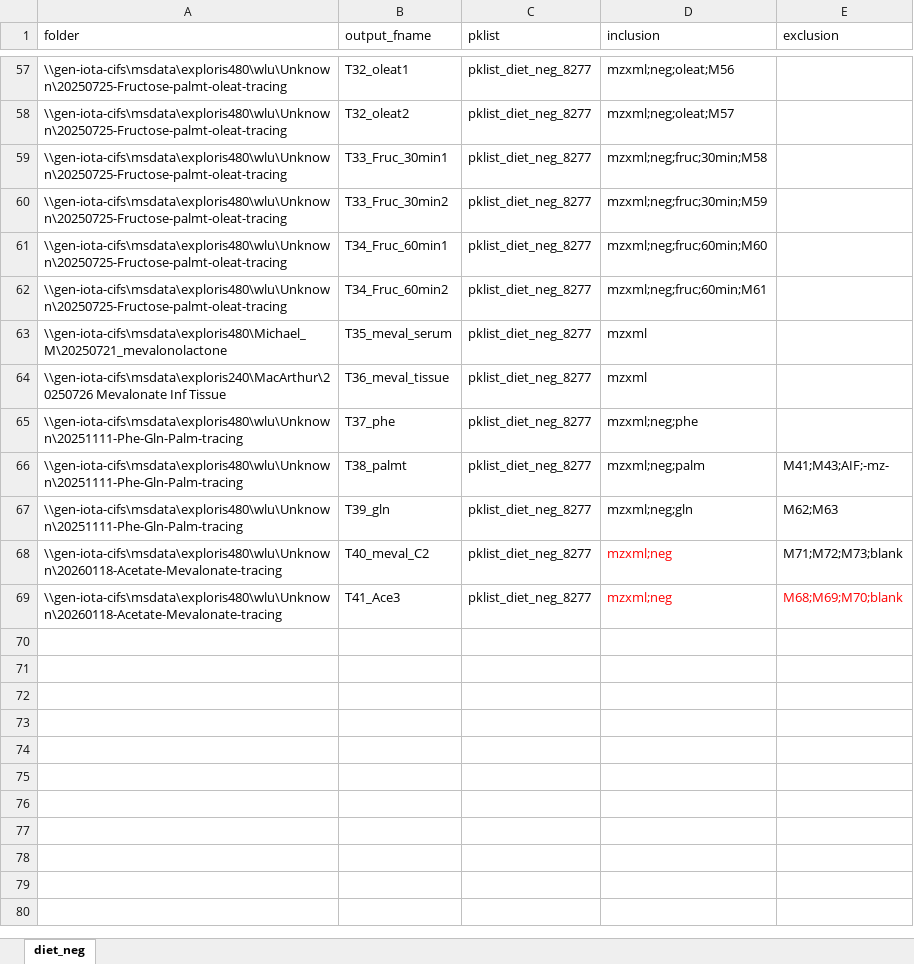
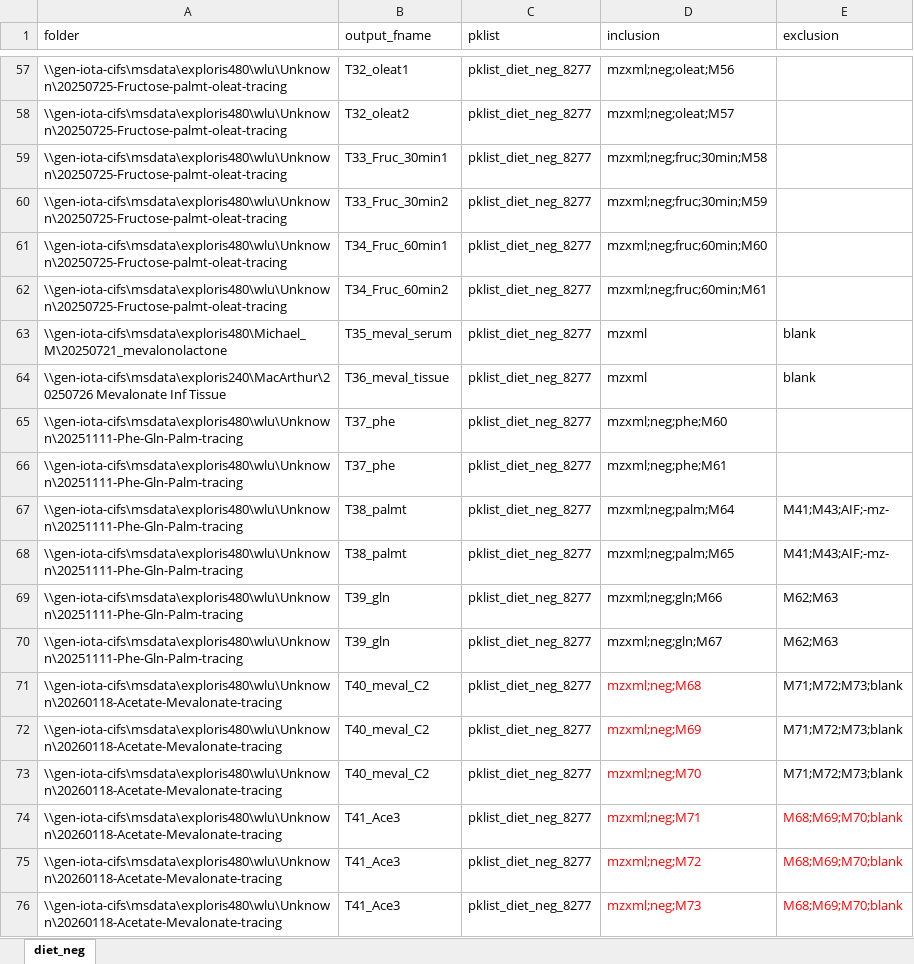
Before and after one commit to xxing9703/autopeak, an Excel workbook: jobs13C15N/diet_neg_all_13C15N_tracing.xlsx, sheet diet_neg, drawn as a sheet; only a part is shown, gaps mark what is left out; values as stored, in another font and other column widths than the file's, no borders; addresses are those after the commit; the diff names each change by its address in the sheet, - before the commit and + after, or states it on an @@ line.

Commit message:
Update diet_neg_all_13C15N_tracing.xlsx

```diff
--- a/jobs13C15N/diet_neg_all_13C15N_tracing.xlsx (sheet diet_neg)
+++ b/jobs13C15N/diet_neg_all_13C15N_tracing.xlsx (sheet diet_neg)
-E63:E64 (exclusion): (empty)
+E63:E64 (exclusion): blank
-D65 (inclusion): mzxml;neg;phe
+D65 (inclusion): mzxml;neg;phe;M60
+row 66: \\gen-iota-cifs\msdata\exploris480\wlu\Unknown\20251111-Phe-Gln-Palm-tracing | T37_phe | pklist_diet_neg_8277 | mzxml;neg;phe;M61
-D67 (inclusion): mzxml;neg;palm
+D67 (inclusion): mzxml;neg;palm;M64
+row 68: \\gen-iota-cifs\msdata\exploris480\wlu\Unknown\20251111-Phe-Gln-Palm-tracing | T38_palmt | pklist_diet_neg_8277 | mzxml;neg;palm;M65 | M41;M43;AIF;-mz-
-D69 (inclusion): mzxml;neg;gln
+D69 (inclusion): mzxml;neg;gln;M66
+row 70: \\gen-iota-cifs\msdata\exploris480\wlu\Unknown\20251111-Phe-Gln-Palm-tracing | T39_gln | pklist_diet_neg_8277 | mzxml;neg;gln;M67 | M62;M63
-D71 (inclusion): mzxml;neg
+D71 (inclusion): mzxml;neg;M68
+row 72: \\gen-iota-cifs\msdata\exploris480\wlu\Unknown\20260118-Acetate-Mevalonate-tracing | T40_meval_C2 | pklist_diet_neg_8277 | mzxml;neg;M69 | M71;M72;M73;blank
+row 73: \\gen-iota-cifs\msdata\exploris480\wlu\Unknown\20260118-Acetate-Mevalonate-tracing | T40_meval_C2 | pklist_diet_neg_8277 | mzxml;neg;M70 | M71;M72;M73;blank
-D74 (inclusion): mzxml;neg
+D74 (inclusion): mzxml;neg;M71
+row 75: \\gen-iota-cifs\msdata\exploris480\wlu\Unknown\20260118-Acetate-Mevalonate-tracing | T41_Ace3 | pklist_diet_neg_8277 | mzxml;neg;M72 | M68;M69;M70;blank
+row 76: \\gen-iota-cifs\msdata\exploris480\wlu\Unknown\20260118-Acetate-Mevalonate-tracing | T41_Ace3 | pklist_diet_neg_8277 | mzxml;neg;M73 | M68;M69;M70;blank
```
